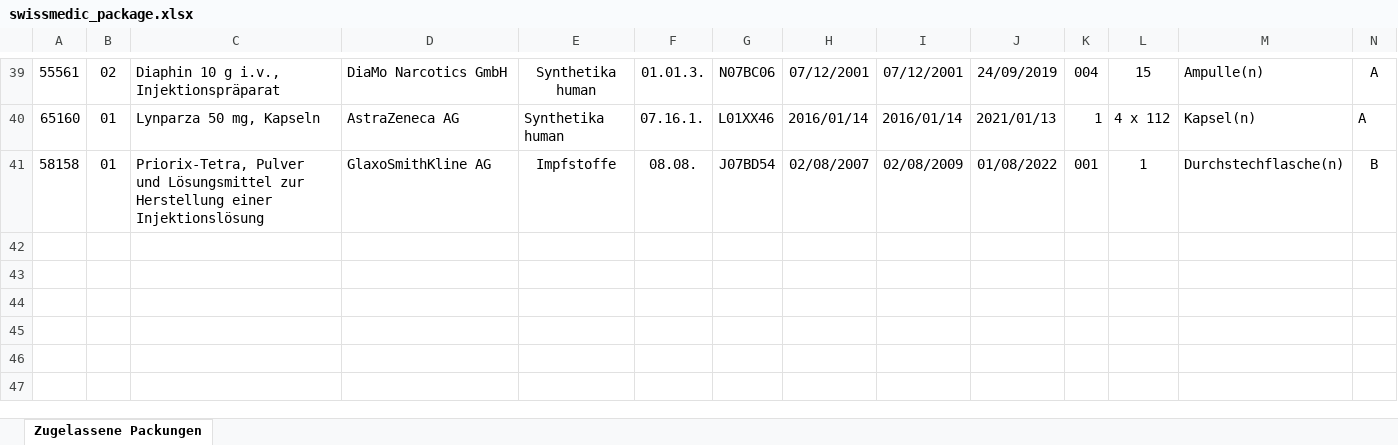
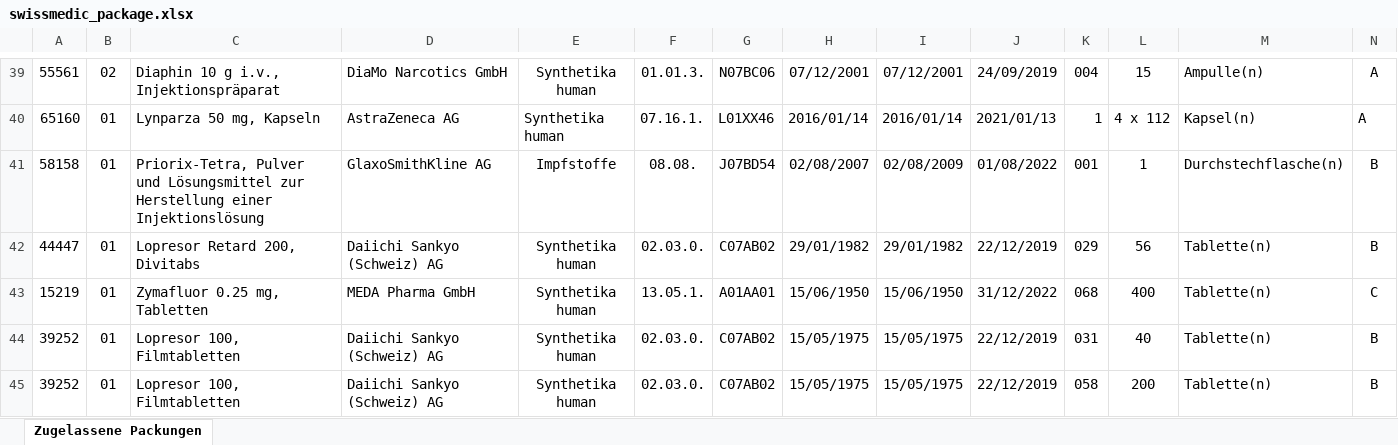
Before and after one commit to zdavatz/oddb2xml, an Excel workbook: spec/data/swissmedic_package.xlsx, sheet Zugelassene Packungen, drawn as a sheet; only a part is shown, gaps mark what is left out; values as stored, in another font and other column widths than the file's, no borders; charts and pictures not drawn; rows hold the shown columns only; the diff names each change by its address in the sheet, - before the commit and + after, or states it on an @@ line.

```diff
--- a/spec/data/swissmedic_package.xlsx (sheet Zugelassene Packungen)
+++ b/spec/data/swissmedic_package.xlsx (sheet Zugelassene Packungen)
+row 42: 44447 | 01 | Lopresor Retard 200, Divitabs | Daiichi Sankyo (Schweiz) AG | Synthetika human | 02.03.0. | C07AB02 | 29/01/1982 | 29/01/1982 | 22/12/2019 | 029 | 56 | Tablette(n) | B
+row 43: 15219 | 01 | Zymafluor 0.25 mg, Tabletten | MEDA Pharma GmbH | Synthetika human | 13.05.1. | A01AA01 | 15/06/1950 | 15/06/1950 | 31/12/2022 | 068 | 400 | Tablette(n) | C
+row 44: 39252 | 01 | Lopresor 100, Filmtabletten | Daiichi Sankyo (Schweiz) AG | Synthetika human | 02.03.0. | C07AB02 | 15/05/1975 | 15/05/1975 | 22/12/2019 | 031 | 40 | Tablette(n) | B
+row 45: 39252 | 01 | Lopresor 100, Filmtabletten | Daiichi Sankyo (Schweiz) AG | Synthetika human | 02.03.0. | C07AB02 | 15/05/1975 | 15/05/1975 | 22/12/2019 | 058 | 200 | Tablette(n) | B
```
Also changed, not shown: 9 other files.
